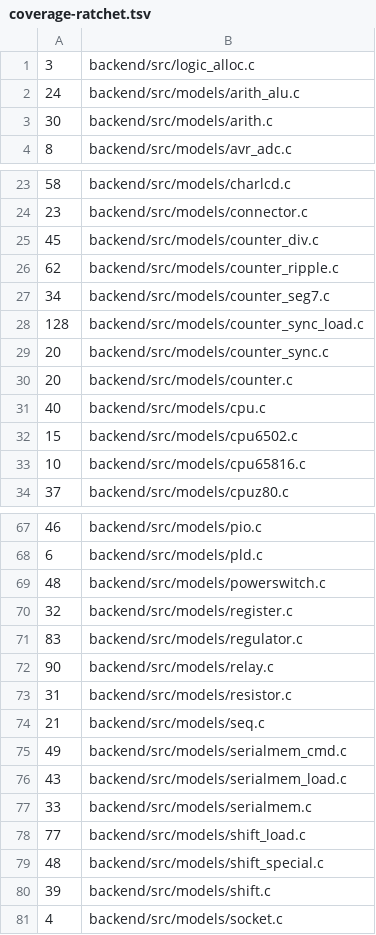
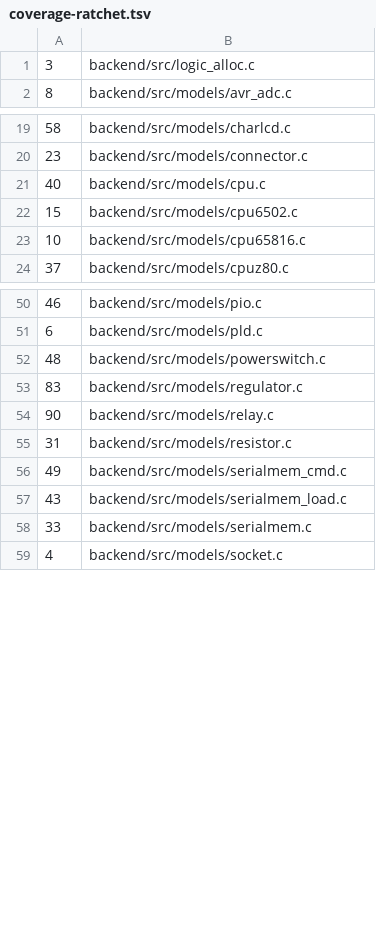
Before and after one commit to zaun/schematical, a TSV file: scripts/coverage-ratchet.tsv, drawn as a sheet; only a part is shown, gaps mark what is left out; the diff covers the shown part only.

Commit message:
plan-68-Q: the logic kinds (counter, shift, latch, buffer, gate, flip-flops, register, arith, decoder, mux, seq) fully covered (eight _cov_test programs on tests/support/q_cov_bench); bug fixed: a sequential device with "simulated" failed to load (seq.c's copy of the library keys lacked it; PartKindKeysTests exempts the library-wide key); dead code removed; 22 ratchet rows removed

```diff
--- a/scripts/coverage-ratchet.tsv
+++ b/scripts/coverage-ratchet.tsv
@@ -1,4 +1,2 @@
 3	backend/src/logic_alloc.c
-24	backend/src/models/arith_alu.c
-30	backend/src/models/arith.c
 8	backend/src/models/avr_adc.c
@@ -24,8 +20,2 @@
 23	backend/src/models/connector.c
-45	backend/src/models/counter_div.c
-62	backend/src/models/counter_ripple.c
-34	backend/src/models/counter_seg7.c
-128	backend/src/models/counter_sync_load.c
-20	backend/src/models/counter_sync.c
-20	backend/src/models/counter.c
 40	backend/src/models/cpu.c
@@ -69,3 +52,2 @@
 48	backend/src/models/powerswitch.c
-32	backend/src/models/register.c
 83	backend/src/models/regulator.c
@@ -73,3 +55,2 @@
 31	backend/src/models/resistor.c
-21	backend/src/models/seq.c
 49	backend/src/models/serialmem_cmd.c
@@ -77,5 +58,2 @@
 33	backend/src/models/serialmem.c
-77	backend/src/models/shift_load.c
-48	backend/src/models/shift_special.c
-39	backend/src/models/shift.c
 4	backend/src/models/socket.c
```
Also changed, not shown: 9 removed rows elsewhere in this file, 26 other files.
